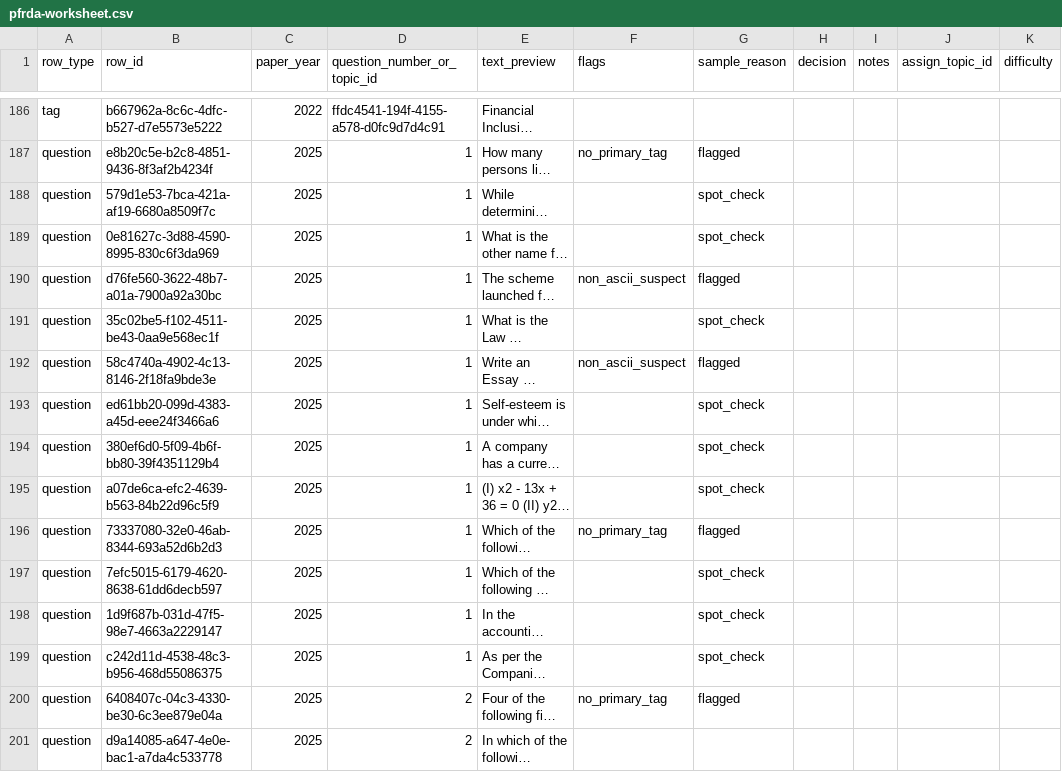
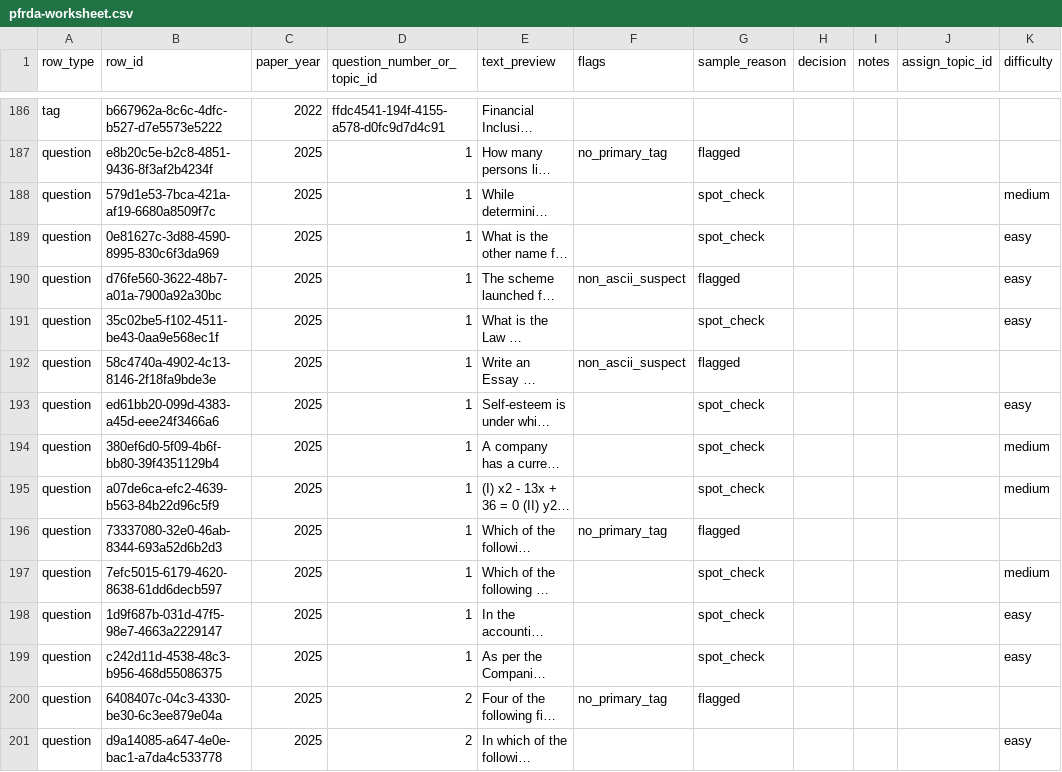
Before and after one commit to johnefficacy-crypto/ccp-mainbuild-v1, a CSV file: workbench/pfrda-worksheet.csv, drawn as a sheet; only a part is shown, gaps mark what is left out; long unchanged cells end in …; the diff covers the shown part only; the diff names each change by its address in the sheet, - before the commit and + after, or states it on an @@ line.

```diff
--- a/workbench/pfrda-worksheet.csv
+++ b/workbench/pfrda-worksheet.csv
-K188 (difficulty): (empty)
+K188 (difficulty): medium
-K189:K191 (difficulty): (empty)
+K189:K191 (difficulty): easy
-K193 (difficulty): (empty)
+K193 (difficulty): easy
-K194:K195 (difficulty): (empty)
+K194:K195 (difficulty): medium
-K197 (difficulty): (empty)
+K197 (difficulty): medium
-K198:K199 (difficulty): (empty)
+K198:K199 (difficulty): easy
-K201 (difficulty): (empty)
+K201 (difficulty): easy
```
Also changed, not shown: 131 edited cells elsewhere in this file, workbench/ifsca-worksheet.csv, workbench/sebi-worksheet.csv.
